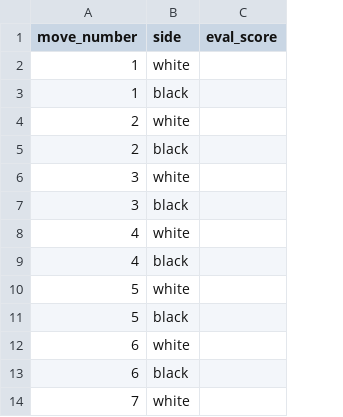
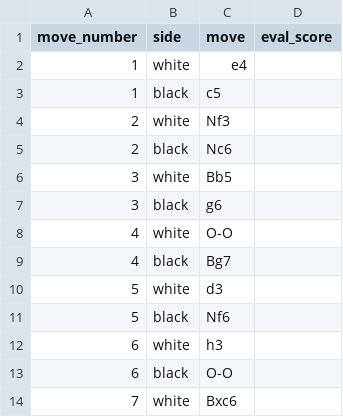
Before and after one commit to thecrossed/chess_analytics_dev, a CSV file: sample-pgn-eval.csv, drawn as a sheet; only a part is shown; the diff names each change by its address in the sheet, - before the commit and + after, or states it on an @@ line.

Commit message:
Add move column as third field in PGN eval CSV

```diff
--- a/sample-pgn-eval.csv
+++ b/sample-pgn-eval.csv
+column C (move), rows 2-14: e4 | c5 | Nf3 | Nc6 | Bb5 | g6 | O-O | Bg7 | d3 | Nf6 | h3 | O-O | Bxc6
```
Also changed, not shown: 1 other file.
